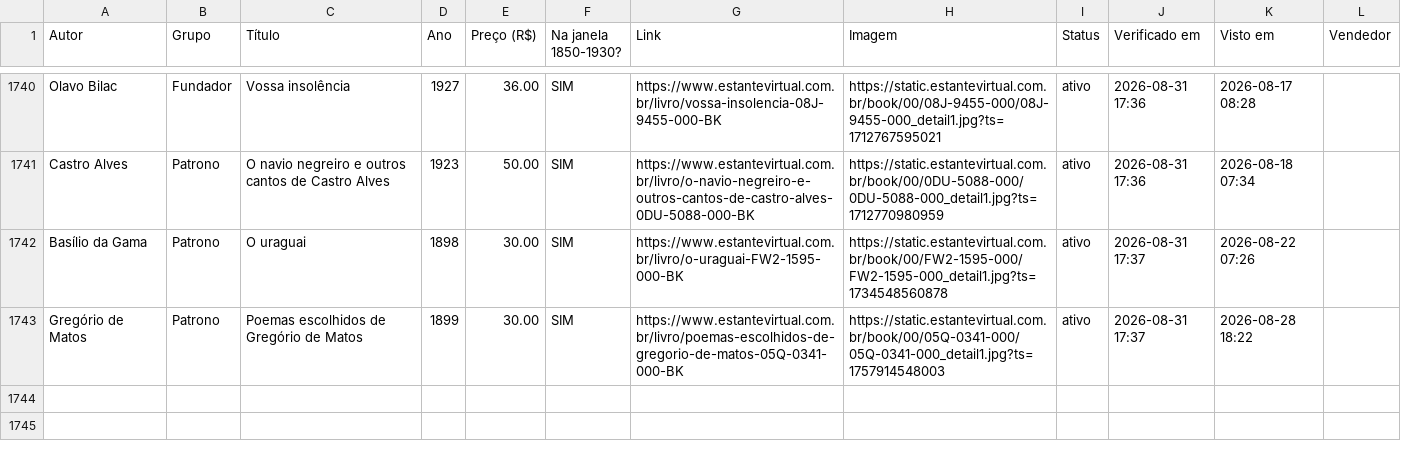
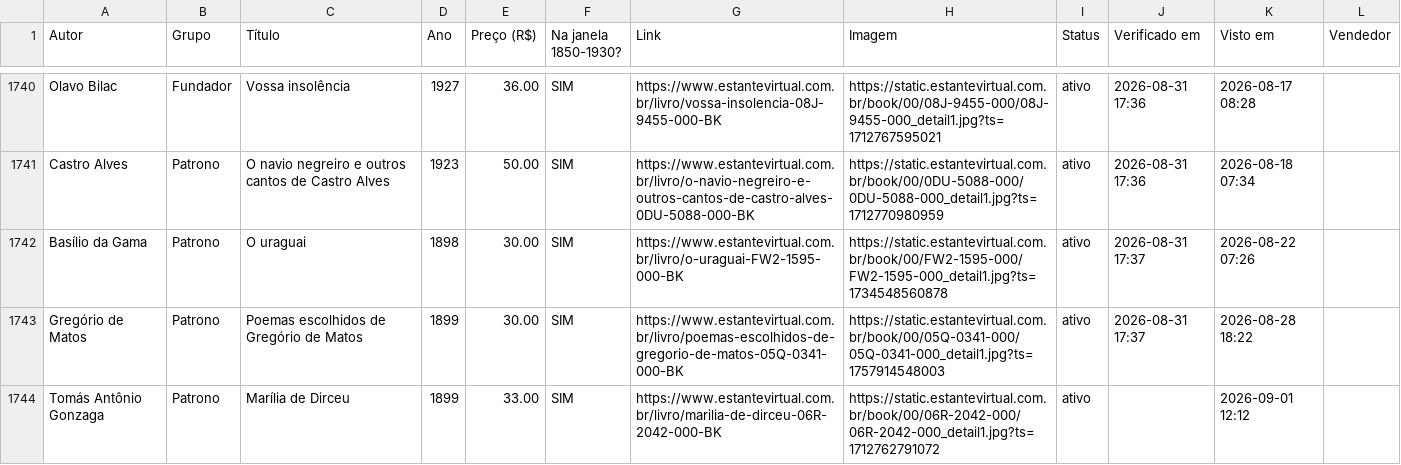
Before and after one commit to feliperibeirobittencourt/clio-radar, a CSV file: raw/estante-historico.csv, drawn as a sheet; only a part is shown, gaps mark what is left out.

```diff
--- a/raw/estante-historico.csv
+++ b/raw/estante-historico.csv
@@ -1743 +1743,2 @@ Basílio da Gama,Patrono,O uraguai,1898,30.00,SIM,https://www.estantevirtual.com
 Gregório de Matos,Patrono,Poemas escolhidos de Gregório de Matos,1899,30.00,SIM,https://www.estantevirtual.com.br/livro/poemas-escolhidos-de-gregorio-de-matos-05Q-0341-000-BK,https://static.estantevirtual.com.br/book/00/05Q-0341-000/05Q-0341-000_detail1.jpg?ts=1757914548003,ativo,2026-08-31 17:37,2026-08-28 18:22,
+Tomás Antônio Gonzaga,Patrono,Marília de Dirceu,1899,33.00,SIM,https://www.estantevirtual.com.br/livro/marilia-de-dirceu-06R-2042-000-BK,https://static.estantevirtual.com.br/book/00/06R-2042-000/06R-2042-000_detail1.jpg?ts=1712762791072,ativo,,2026-09-01 12:12,
```
Also changed, not shown: raw/estante-hoje.csv, 1 other file.
